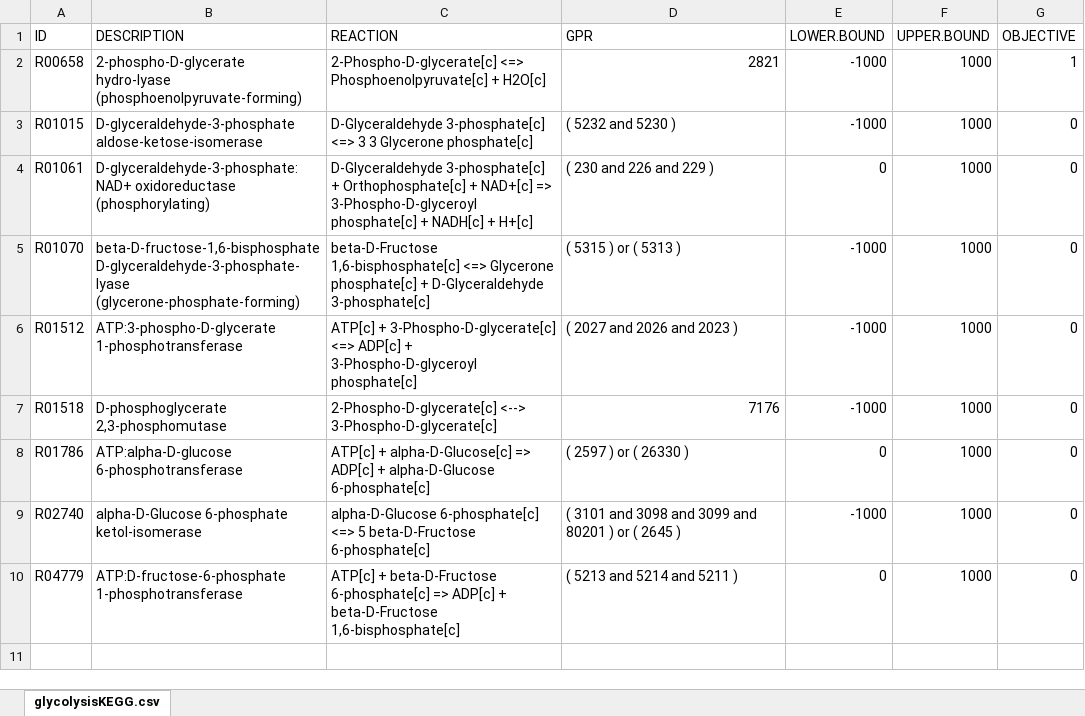
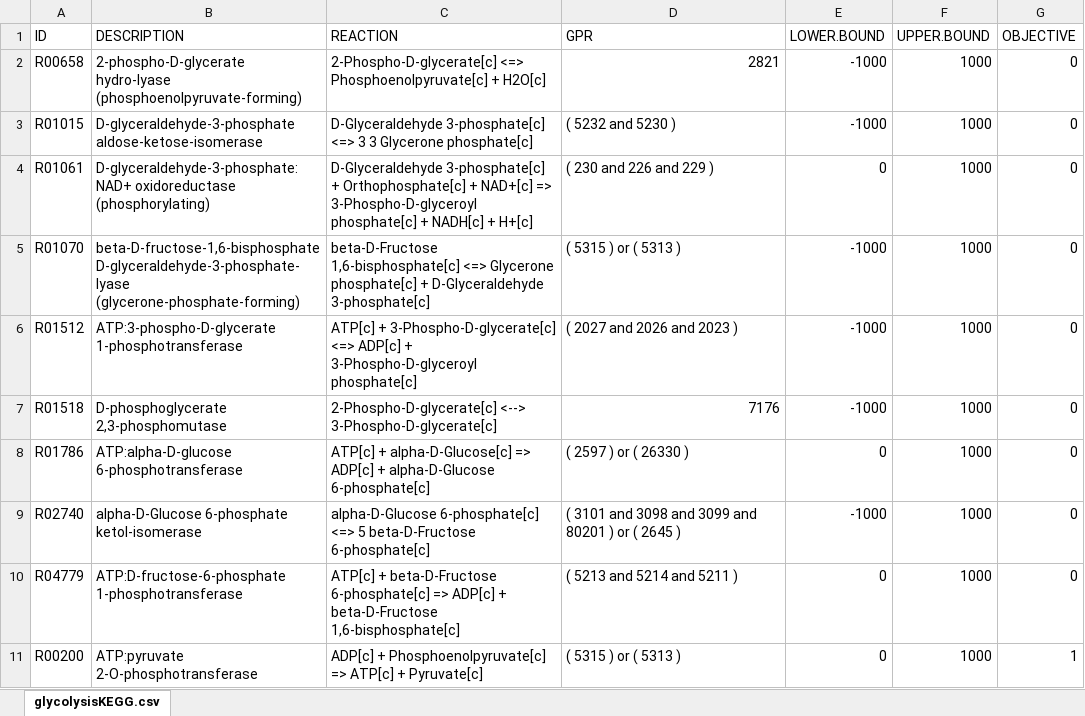
Before and after one commit to gibbslab/minval, an Excel workbook: inst/extdata/glycolysisKEGG.xlsx, sheet glycolysisKEGG.csv, drawn as a sheet; values as stored, in another font and other column widths than the file's, no borders; the diff names each change by its address in the sheet, - before the commit and + after, or states it on an @@ line.

```diff
--- a/inst/extdata/glycolysisKEGG.xlsx (sheet glycolysisKEGG.csv)
+++ b/inst/extdata/glycolysisKEGG.xlsx (sheet glycolysisKEGG.csv)
-G2 (OBJECTIVE): 1
+G2 (OBJECTIVE): 0
+row 11: R00200 | ATP:pyruvate 2-O-phosphotransferase | ADP[c] + Phosphoenolpyruvate[c] => ATP[c] + Pyruvate[c] | ( 5315 ) or ( 5313 ) | 0 | 1000 | 1
```
Also changed, not shown: 3 other files.
